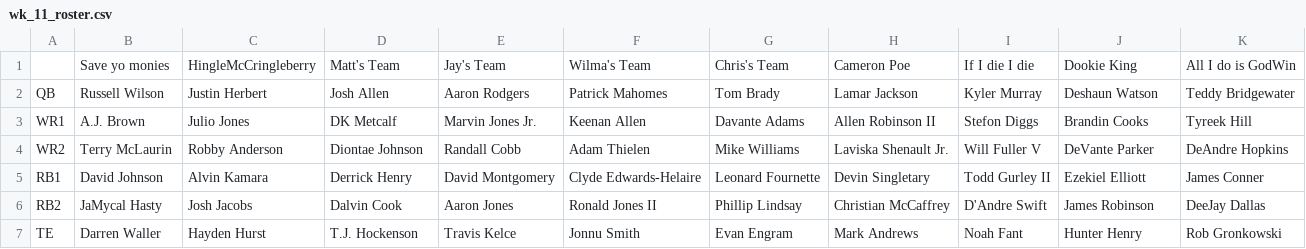
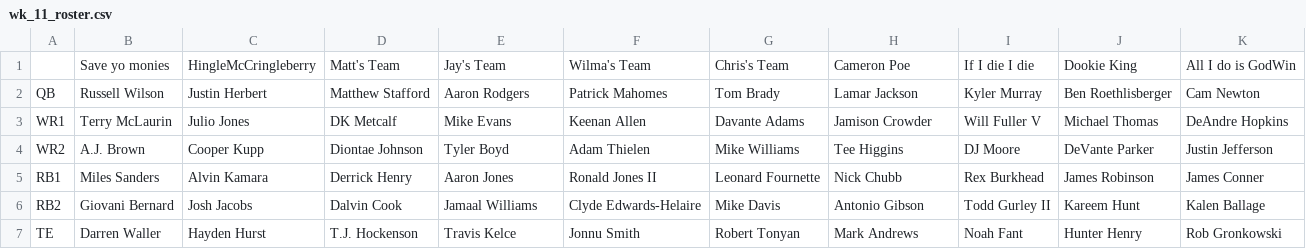
Before and after one commit to MBJR1986/Yahoo_API_Group2, a CSV file: Data Analysis/weekly_rosters/wk_11_roster.csv, drawn as a sheet; only a part is shown; the diff covers the shown part only.

```diff
--- a/Data Analysis/weekly_rosters/wk_11_roster.csv
+++ b/Data Analysis/weekly_rosters/wk_11_roster.csv
@@ -1,7 +1,7 @@
 ,Save yo monies,HingleMcCringleberry,Matt's Team,Jay's Team,Wilma's Team,Chris's Team,Cameron Poe,If I die I die,Dookie King,All I do is GodWin
-QB,Russell Wilson,Justin Herbert,Josh Allen,Aaron Rodgers,Patrick Mahomes,Tom Brady,Lamar Jackson,Kyler Murray,Deshaun Watson,Teddy Bridgewater
-WR1,A.J. Brown,Julio Jones,DK Metcalf,Marvin Jones Jr.,Keenan Allen,Davante Adams,Allen Robinson II,Stefon Diggs,Brandin Cooks,Tyreek Hill
-WR2,Terry McLaurin,Robby Anderson,Diontae Johnson,Randall Cobb,Adam Thielen,Mike Williams,Laviska Shenault Jr.,Will Fuller V,DeVante Parker,DeAndre Hopkins
-RB1,David Johnson,Alvin Kamara,Derrick Henry,David Montgomery,Clyde Edwards-Helaire,Leonard Fournette,Devin Singletary,Todd Gurley II,Ezekiel Elliott,James Conner
-RB2,JaMycal Hasty,Josh Jacobs,Dalvin Cook,Aaron Jones,Ronald Jones II,Phillip Lindsay,Christian McCaffrey,D'Andre Swift,James Robinson,DeeJay Dallas
-TE,Darren Waller,Hayden Hurst,T.J. Hockenson,Travis Kelce,Jonnu Smith,Evan Engram,Mark Andrews,Noah Fant,Hunter Henry,Rob Gronkowski
+QB,Russell Wilson,Justin Herbert,Matthew Stafford,Aaron Rodgers,Patrick Mahomes,Tom Brady,Lamar Jackson,Kyler Murray,Ben Roethlisberger,Cam Newton
+WR1,Terry McLaurin,Julio Jones,DK Metcalf,Mike Evans,Keenan Allen,Davante Adams,Jamison Crowder,Will Fuller V,Michael Thomas,DeAndre Hopkins
+WR2,A.J. Brown,Cooper Kupp,Diontae Johnson,Tyler Boyd,Adam Thielen,Mike Williams,Tee Higgins,DJ Moore,DeVante Parker,Justin Jefferson
+RB1,Miles Sanders,Alvin Kamara,Derrick Henry,Aaron Jones,Ronald Jones II,Leonard Fournette,Nick Chubb,Rex Burkhead,James Robinson,James Conner
+RB2,Giovani Bernard,Josh Jacobs,Dalvin Cook,Jamaal Williams,Clyde Edwards-Helaire,Mike Davis,Antonio Gibson,Todd Gurley II,Kareem Hunt,Kalen Ballage
+TE,Darren Waller,Hayden Hurst,T.J. Hockenson,Travis Kelce,Jonnu Smith,Robert Tonyan,Mark Andrews,Noah Fant,Hunter Henry,Rob Gronkowski
```
Also changed, not shown: 87 edited cells elsewhere in this file, Data Analysis/weekly_rosters/wk_3_roster.csv, Data Analysis/weekly_rosters/wk_4_roster.csv, 4 other files.
